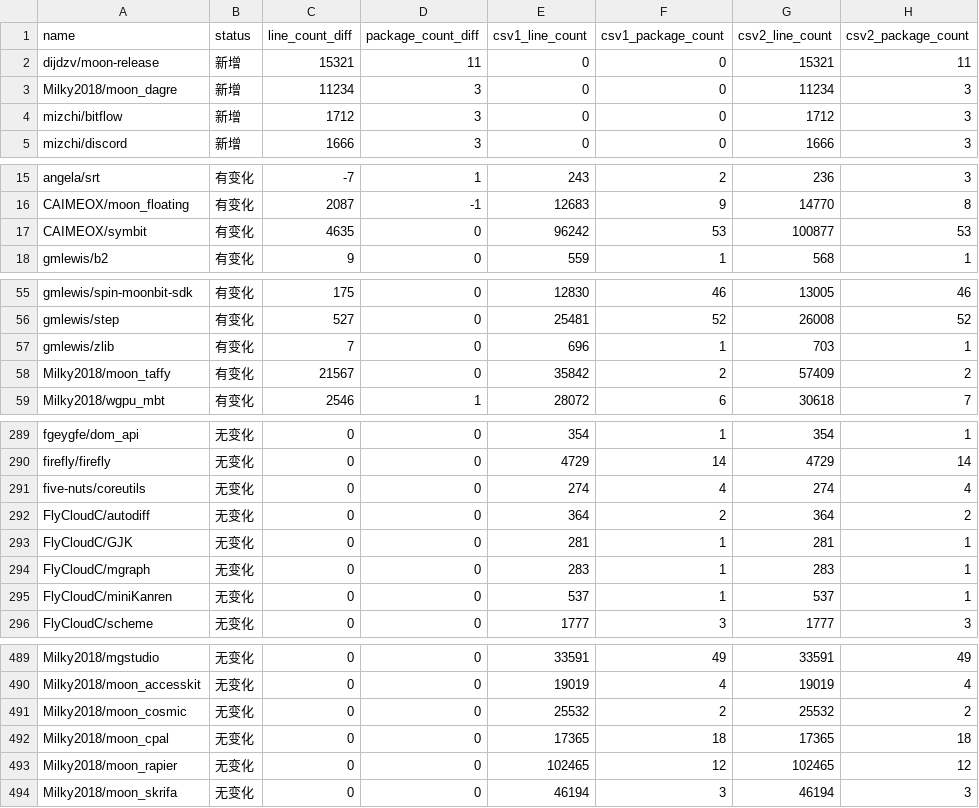
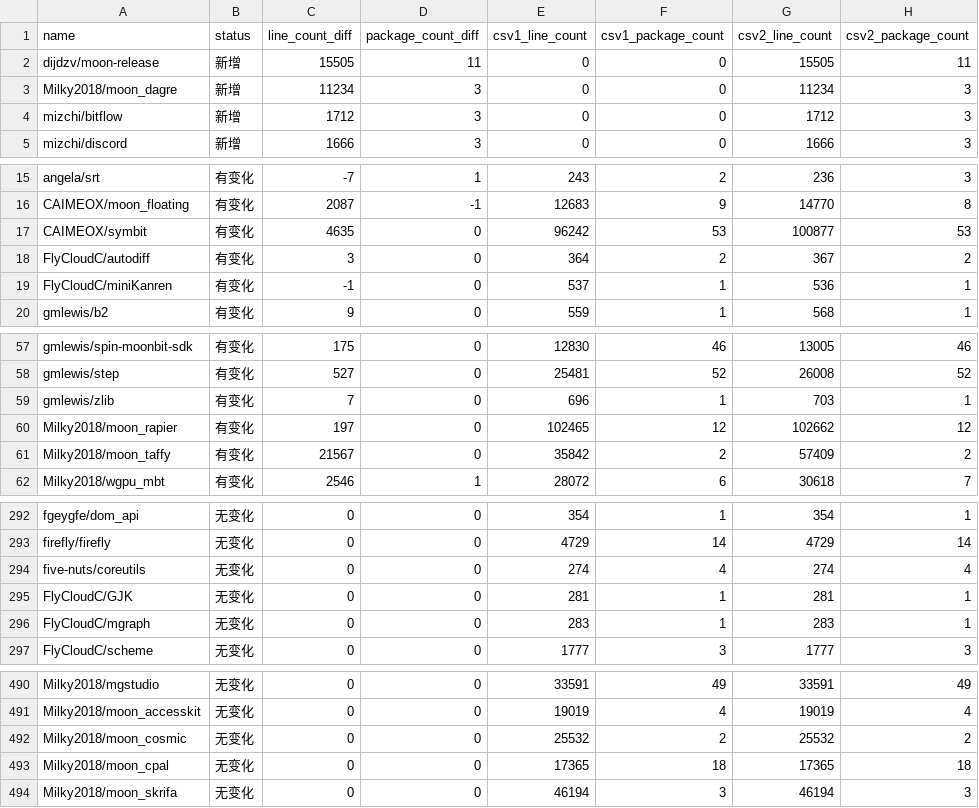
Before and after one commit to Pmemmm/MooncakesDailyData, a CSV file: diff/2026-02-11.diff.csv, drawn as a sheet; only a part is shown, gaps mark what is left out.

```diff
--- a/diff/2026-02-11.diff.csv
+++ b/diff/2026-02-11.diff.csv
@@ -1,3 +1,3 @@
 name,status,line_count_diff,package_count_diff,csv1_line_count,csv1_package_count,csv2_line_count,csv2_package_count
-dijdzv/moon-release,新增,15321,11,0,0,15321,11
+dijdzv/moon-release,新增,15505,11,0,0,15505,11
 Milky2018/moon_dagre,新增,11234,3,0,0,11234,3
@@ -17,2 +17,4 @@ CAIMEOX/moon_floating,有变化,2087,-1,12683,9,14770,8
 CAIMEOX/symbit,有变化,4635,0,96242,53,100877,53
+FlyCloudC/autodiff,有变化,3,0,364,2,367,2
+FlyCloudC/miniKanren,有变化,-1,0,537,1,536,1
 gmlewis/b2,有变化,9,0,559,1,568,1
@@ -57,2 +59,3 @@ gmlewis/step,有变化,527,0,25481,52,26008,52
 gmlewis/zlib,有变化,7,0,696,1,703,1
+Milky2018/moon_rapier,有变化,197,0,102465,12,102662,12
 Milky2018/moon_taffy,有变化,21567,0,35842,2,57409,2
@@ -291,6 +294,4 @@ firefly/firefly,无变化,0,0,4729,14,4729,14
 five-nuts/coreutils,无变化,0,0,274,4,274,4
-FlyCloudC/autodiff,无变化,0,0,364,2,364,2
 FlyCloudC/GJK,无变化,0,0,281,1,281,1
 FlyCloudC/mgraph,无变化,0,0,283,1,283,1
-FlyCloudC/miniKanren,无变化,0,0,537,1,537,1
 FlyCloudC/scheme,无变化,0,0,1777,3,1777,3
@@ -492,3 +493,2 @@ Milky2018/moon_cosmic,无变化,0,0,25532,2,25532,2
 Milky2018/moon_cpal,无变化,0,0,17365,18,17365,18
-Milky2018/moon_rapier,无变化,0,0,102465,12,102465,12
 Milky2018/moon_skrifa,无变化,0,0,46194,3,46194,3
```
